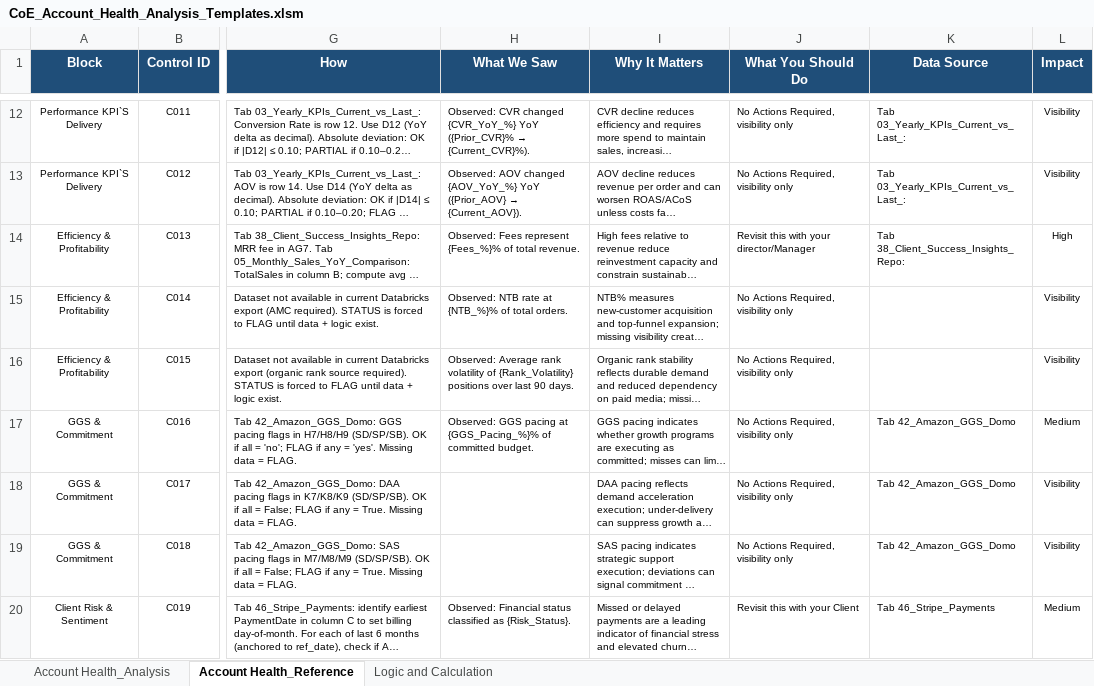
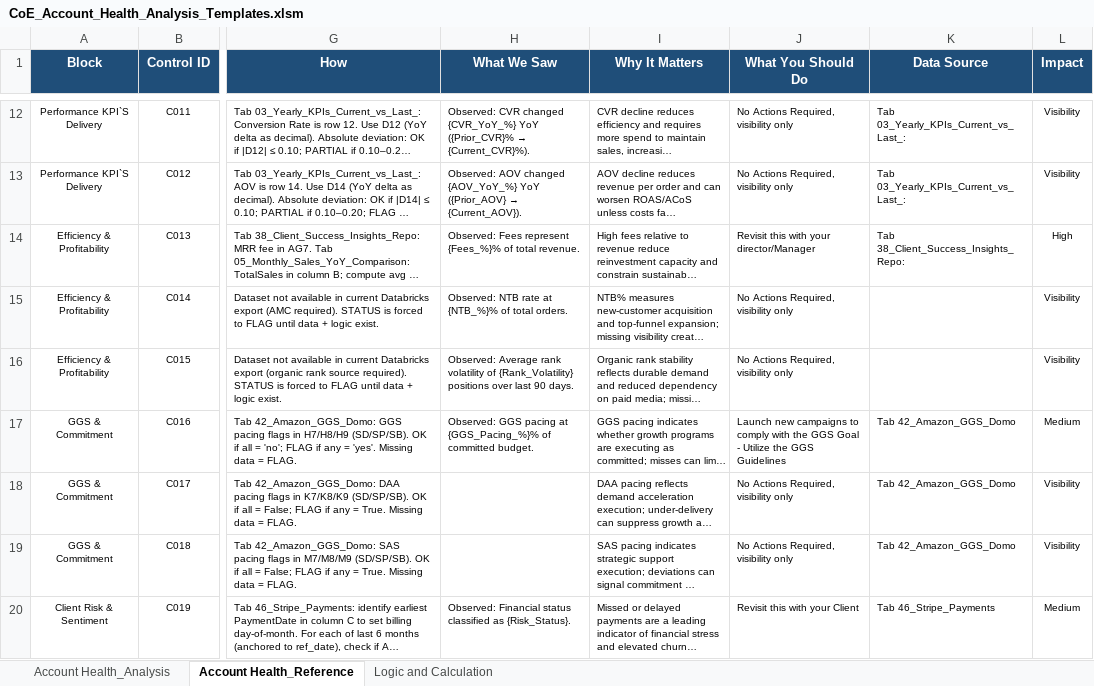
Before and after one commit to gquartile-tech/COE-FULL-ANALYSIS, an Excel workbook: templates/CoE_Account_Health_Analysis_Templates.xlsm, sheet Account Health_Reference, drawn as a sheet; only a part is shown, gaps mark what is left out; long unchanged cells end in …; values as stored, in another font and other column widths than the file's, no borders; conditional formats and table styles not drawn; the diff names each change by its address in the sheet, - before the commit and + after, or states it on an @@ line.

Commit message:
Add files via upload

```diff
--- a/templates/CoE_Account_Health_Analysis_Templates.xlsm (sheet Account Health_Reference)
+++ b/templates/CoE_Account_Health_Analysis_Templates.xlsm (sheet Account Health_Reference)
-J17 (What You Should Do): No Actions Required, visibility only
+J17 (What You Should Do): Launch new campaigns to comply with the GGS Goal - Utilize the GGS Guidelines
```
